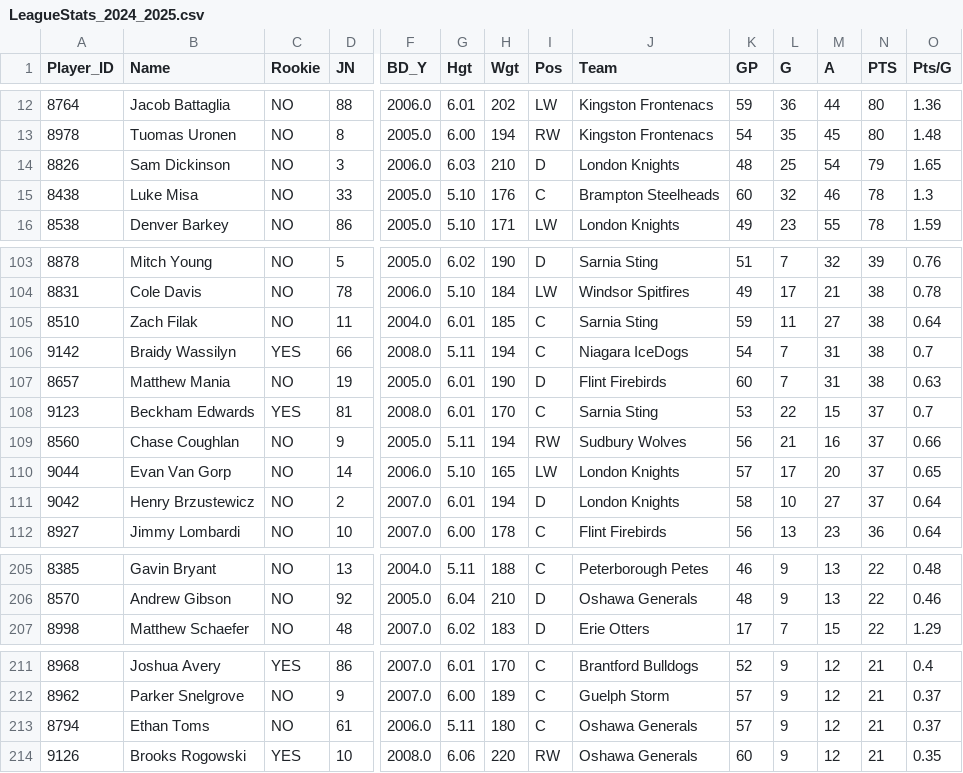
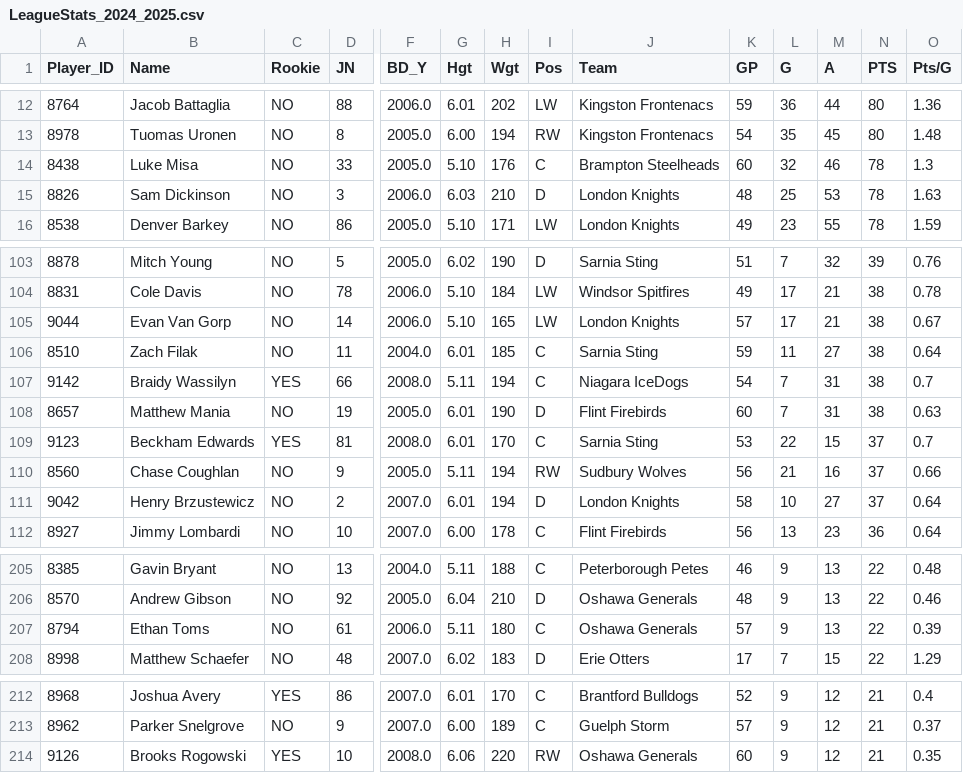
Before and after one commit to InsightDynamics/OHLStatHub, a CSV file: docs/OHL_STATS/LeagueStats_2024_2025.csv, drawn as a sheet; only a part is shown, gaps mark what is left out; removed rows and columns are numbered as before the commit, all else as after; rows hold the shown columns only; the diff names each change by its address in the sheet, - before the commit and + after, or states it on an @@ line.

```diff
--- a/docs/OHL_STATS/LeagueStats_2024_2025.csv
+++ b/docs/OHL_STATS/LeagueStats_2024_2025.csv
-row 14: 8826 | Sam Dickinson | NO | 3 | 2006.0 | 6.03 | 210 | D | London Knights | 48 | 25 | 54 | 79 | 1.65
+row 15: 8826 | Sam Dickinson | NO | 3 | 2006.0 | 6.03 | 210 | D | London Knights | 48 | 25 | 53 | 78 | 1.63
+row 105: 9044 | Evan Van Gorp | NO | 14 | 2006.0 | 5.10 | 165 | LW | London Knights | 57 | 17 | 21 | 38 | 0.67
-row 110: 9044 | Evan Van Gorp | NO | 14 | 2006.0 | 5.10 | 165 | LW | London Knights | 57 | 17 | 20 | 37 | 0.65
+row 207: 8794 | Ethan Toms | NO | 61 | 2006.0 | 5.11 | 180 | C | Oshawa Generals | 57 | 9 | 13 | 22 | 0.39
-row 213: 8794 | Ethan Toms | NO | 61 | 2006.0 | 5.11 | 180 | C | Oshawa Generals | 57 | 9 | 12 | 21 | 0.37
```
Also changed, not shown: docs/OHL_STATS/London_Knights.csv, docs/OHL_STATS/Oshawa_Generals.csv, 1 other file.
